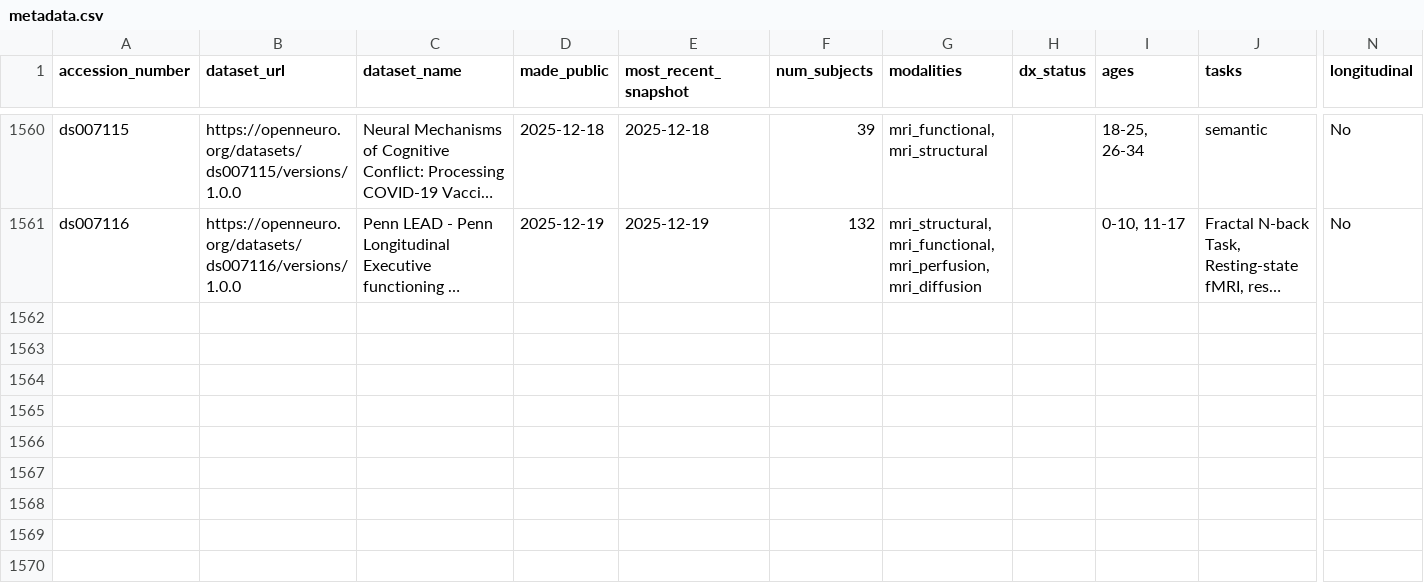
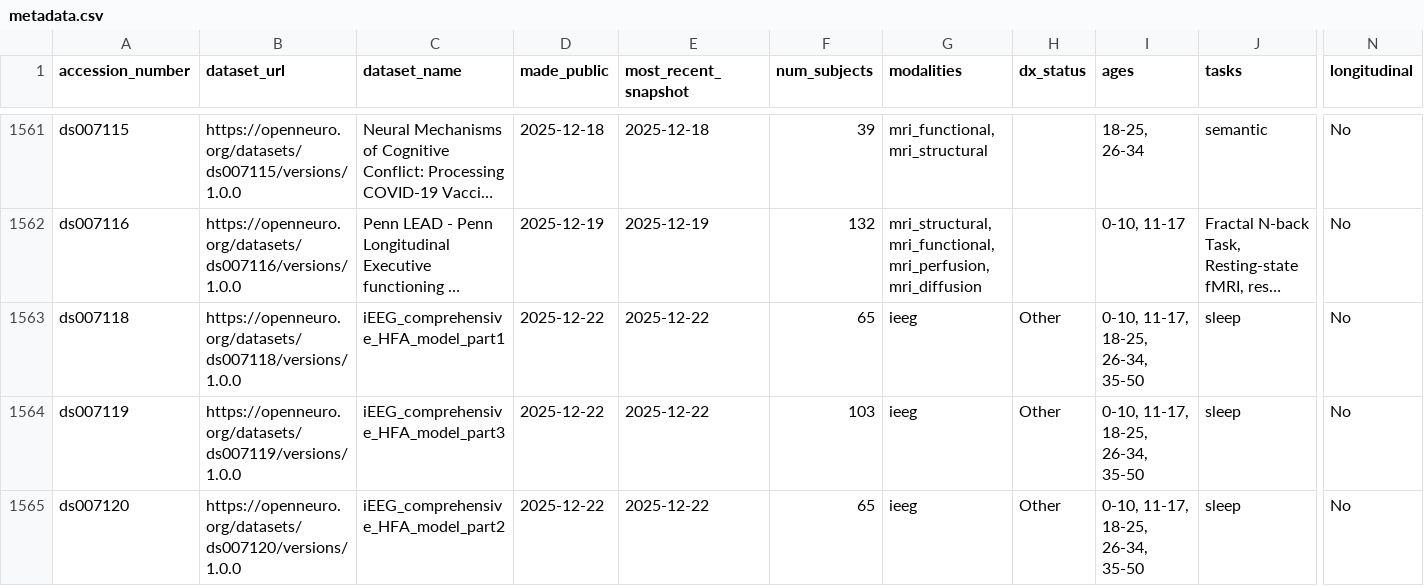
Before and after one commit to jbwexler/openneuro_metadata, a CSV file: metadata.csv, drawn as a sheet; only a part is shown, gaps mark what is left out; long unchanged cells end in …; rows hold the shown columns only; the diff covers the shown part only; the diff names each change by its address in the sheet, - before the commit and + after, or states it on an @@ line.

Commit message:
Automatic update via github workflow

```diff
--- a/metadata.csv
+++ b/metadata.csv
+row 1563: ds007118 | https://openneuro.org/datasets/ds007118/versions/1.0.0 | iEEG_comprehensive_HFA_model_part1 | 2025-12-22 | 2025-12-22 | 65 | ieeg | Other | 0-10, 11-17, 18-25, 26-34, 35-50 | sleep | No
+row 1564: ds007119 | https://openneuro.org/datasets/ds007119/versions/1.0.0 | iEEG_comprehensive_HFA_model_part3 | 2025-12-22 | 2025-12-22 | 103 | ieeg | Other | 0-10, 11-17, 18-25, 26-34, 35-50 | sleep | No
+row 1565: ds007120 | https://openneuro.org/datasets/ds007120/versions/1.0.0 | iEEG_comprehensive_HFA_model_part2 | 2025-12-22 | 2025-12-22 | 65 | ieeg | Other | 0-10, 11-17, 18-25, 26-34, 35-50 | sleep | No
```
Also changed, not shown: 4 added rows and 1 edited cell elsewhere in this file.
